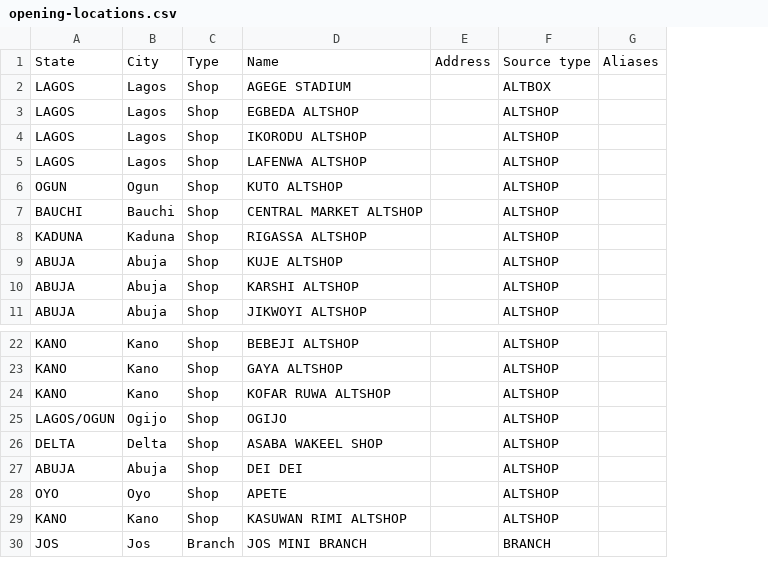
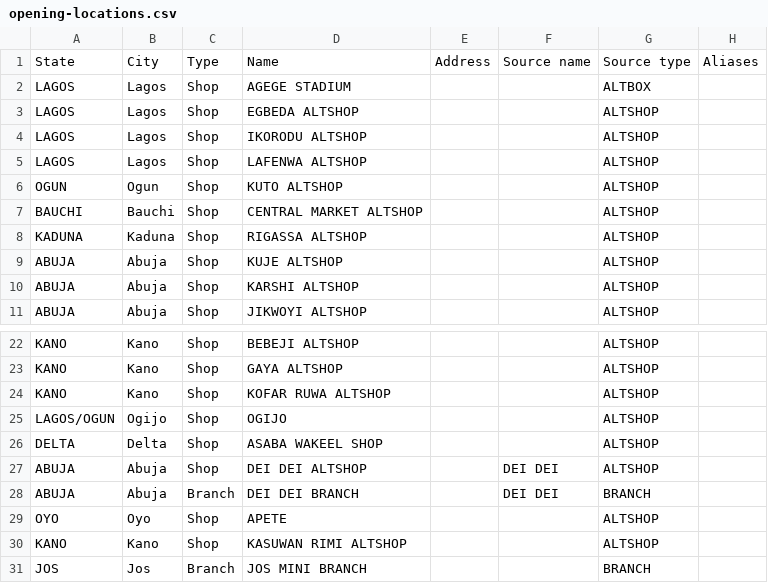
Before and after one commit to adedamola-toye/ARAF, a CSV file: data/altphones/opening-locations.csv, drawn as a sheet; only a part is shown, gaps mark what is left out; the diff names each change by its address in the sheet, - before the commit and + after, or states it on an @@ line.

```diff
--- a/data/altphones/opening-locations.csv
+++ b/data/altphones/opening-locations.csv
+column F, row 1: Source name; row 27: DEI DEI
-D27: DEI DEI
+D27: DEI DEI ALTSHOP
+row 28: ABUJA | Abuja | Branch | DEI DEI BRANCH |  | DEI DEI | BRANCH
```
Also changed, not shown: data/altphones/opening-stock.csv, 3 other files.
